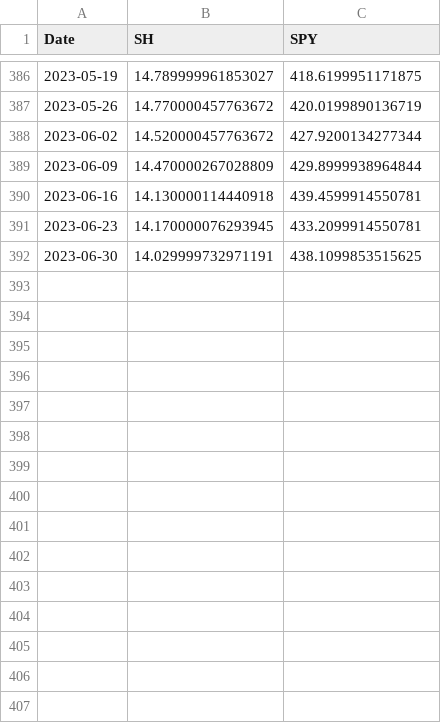
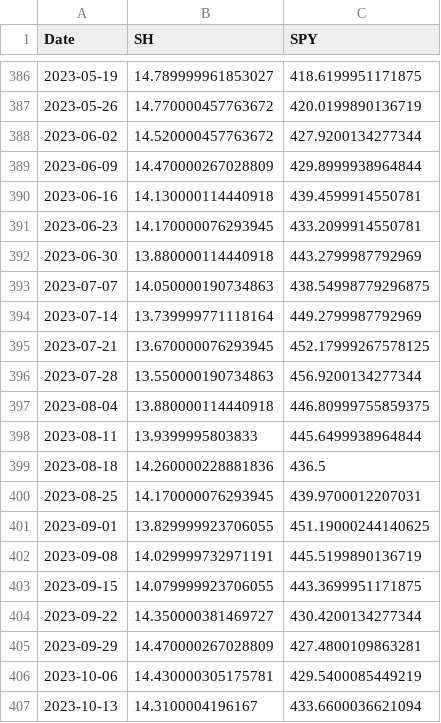
Before and after one commit to dkn-maida/farscape-investment, a CSV file: usa/prices_data.csv, drawn as a sheet; only a part is shown, gaps mark what is left out.

```diff
--- a/usa/prices_data.csv
+++ b/usa/prices_data.csv
@@ -391,2 +391,17 @@ Date,SH,SPY
 2023-06-23,14.170000076293945,433.2099914550781
-2023-06-30,14.029999732971191,438.1099853515625
+2023-06-30,13.880000114440918,443.2799987792969
+2023-07-07,14.050000190734863,438.54998779296875
+2023-07-14,13.739999771118164,449.2799987792969
+2023-07-21,13.670000076293945,452.17999267578125
+2023-07-28,13.550000190734863,456.9200134277344
+2023-08-04,13.880000114440918,446.80999755859375
+2023-08-11,13.9399995803833,445.6499938964844
+2023-08-18,14.260000228881836,436.5
+2023-08-25,14.170000076293945,439.9700012207031
+2023-09-01,13.829999923706055,451.19000244140625
+2023-09-08,14.029999732971191,445.5199890136719
+2023-09-15,14.079999923706055,443.3699951171875
+2023-09-22,14.350000381469727,430.4200134277344
+2023-09-29,14.470000267028809,427.4800109863281
+2023-10-06,14.430000305175781,429.5400085449219
+2023-10-13,14.3100004196167,433.6600036621094
```
Also changed, not shown: 3 other files.
